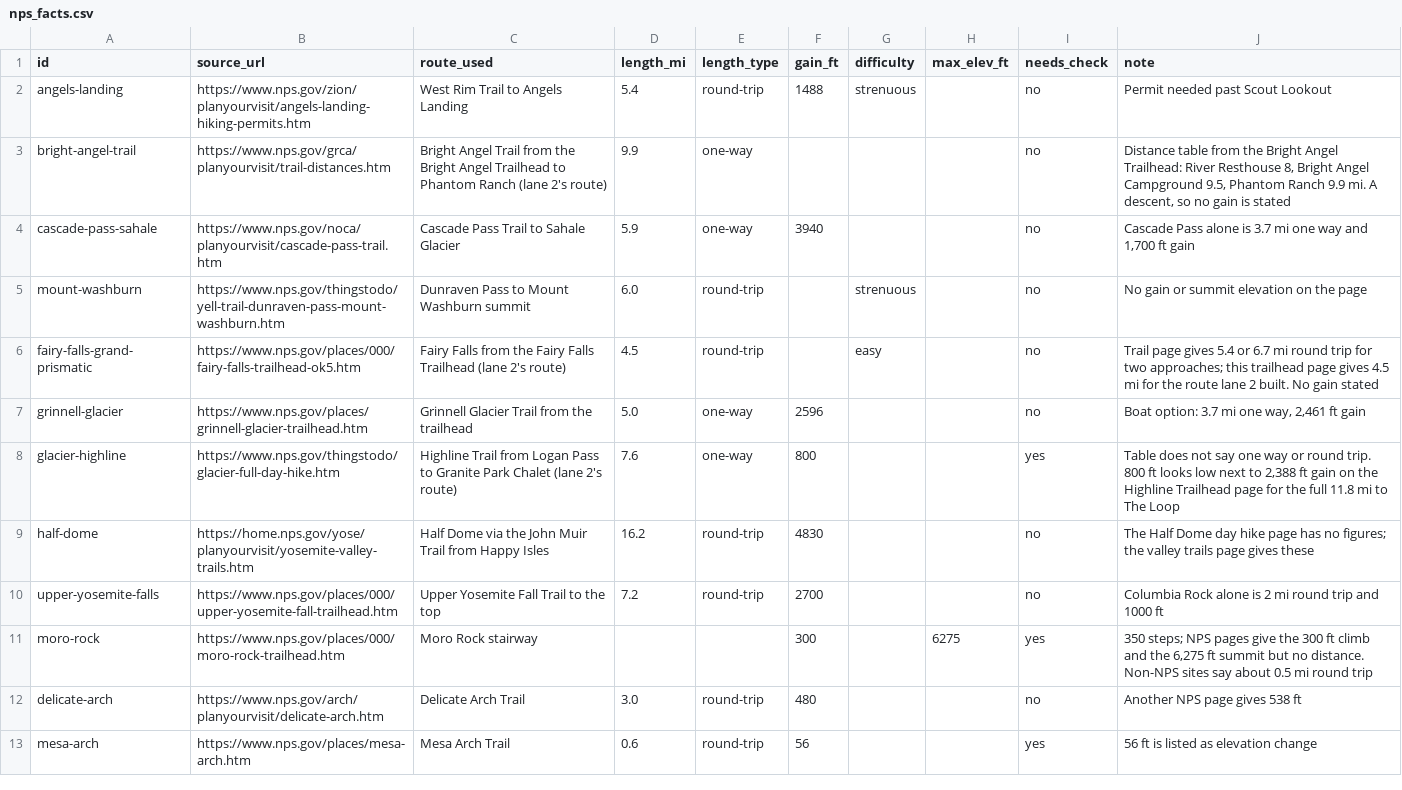
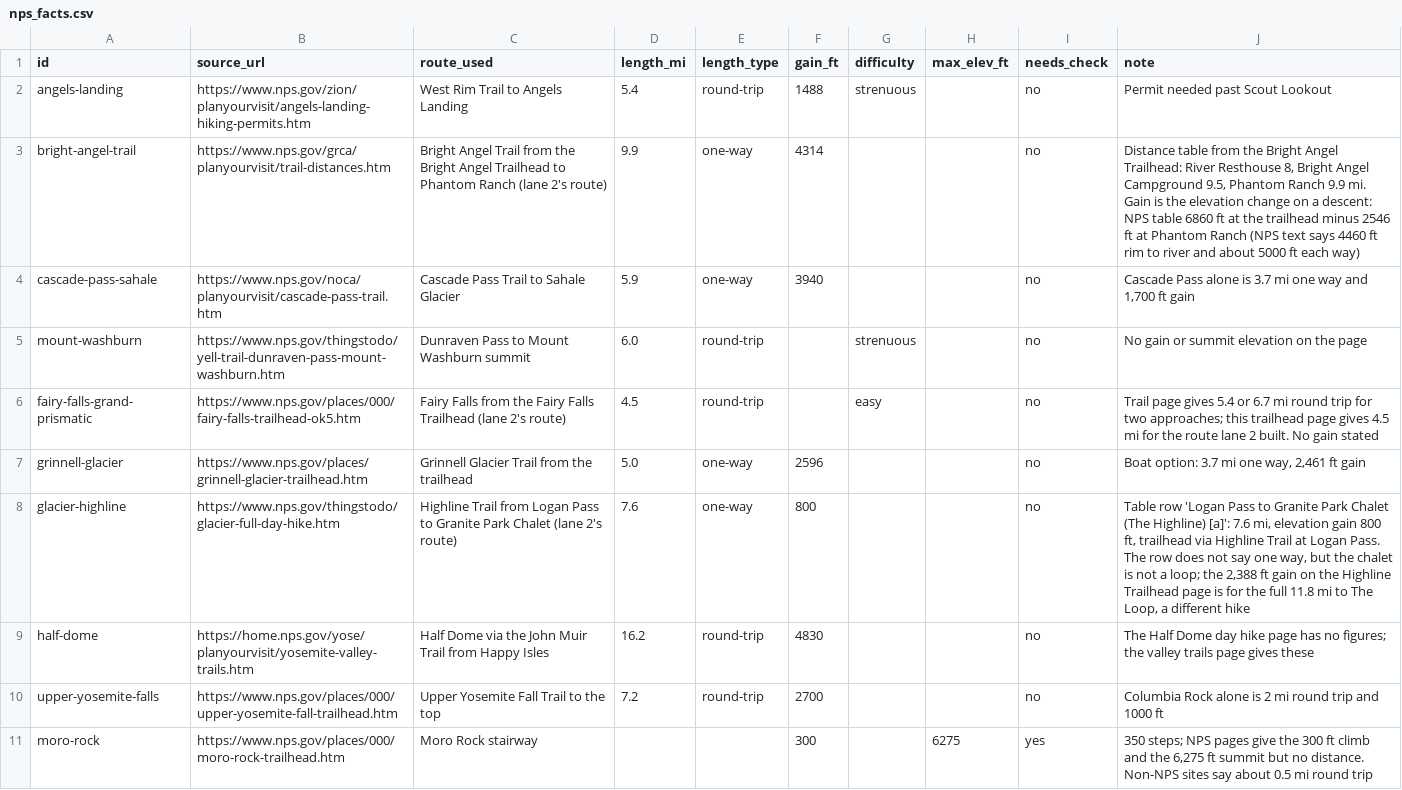
Before and after one commit to UtG1209/Peak-Finder_DATA511, a CSV file: pipeline/catalogue/nps_facts.csv, drawn as a sheet; only a part is shown; the shorter side is filled out with more unchanged rows.

Commit message:
Real trailheads, end points, elevations, gain and closed months for the 15 priority hikes
Each value is sourced in pipeline/catalogue/geo_facts.csv or nps_facts.csv (NPS, OSM, USGS 3DEP). build.py takes closed months from closed_months.csv and copies advice.json into the app. The remaining placeholders are listed in docs/work/follow-ups.md.

```diff
--- a/pipeline/catalogue/nps_facts.csv
+++ b/pipeline/catalogue/nps_facts.csv
@@ -2,3 +2,3 @@ id,source_url,route_used,length_mi,length_type,gain_ft,difficulty,max_elev_ft,ne
 angels-landing,https://www.nps.gov/zion/planyourvisit/angels-landing-hiking-permits.htm,West Rim Trail to Angels Landing,5.4,round-trip,1488,strenuous,,no,Permit needed past Scout Lookout
-bright-angel-trail,https://www.nps.gov/grca/planyourvisit/trail-distances.htm,Bright Angel Trail from the Bright Angel Trailhead to Phantom Ranch (lane 2's route),9.9,one-way,,,,no,"Distance table from the Bright Angel Trailhead: River Resthouse 8, Bright Angel Campground 9.5, Phantom Ranch 9.9 mi. A descent, so no gain is stated"
+bright-angel-trail,https://www.nps.gov/grca/planyourvisit/trail-distances.htm,Bright Angel Trail from the Bright Angel Trailhead to Phantom Ranch (lane 2's route),9.9,one-way,4314,,,no,"Distance table from the Bright Angel Trailhead: River Resthouse 8, Bright Angel Campground 9.5, Phantom Ranch 9.9 mi. Gain is the elevation change on a descent: NPS table 6860 ft at the trailhead minus 2546 ft at Phantom Ranch (NPS text says 4460 ft rim to river and about 5000 ft each way)"
 cascade-pass-sahale,https://www.nps.gov/noca/planyourvisit/cascade-pass-trail.htm,Cascade Pass Trail to Sahale Glacier,5.9,one-way,3940,,,no,"Cascade Pass alone is 3.7 mi one way and 1,700 ft gain"
@@ -7,3 +7,3 @@ fairy-falls-grand-prismatic,https://www.nps.gov/places/000/fairy-falls-trailhead
 grinnell-glacier,https://www.nps.gov/places/grinnell-glacier-trailhead.htm,Grinnell Glacier Trail from the trailhead,5.0,one-way,2596,,,no,"Boat option: 3.7 mi one way, 2,461 ft gain"
-glacier-highline,https://www.nps.gov/thingstodo/glacier-full-day-hike.htm,Highline Trail from Logan Pass to Granite Park Chalet (lane 2's route),7.6,one-way,800,,,yes,"Table does not say one way or round trip. 800 ft looks low next to 2,388 ft gain on the Highline Trailhead page for the full 11.8 mi to The Loop"
+glacier-highline,https://www.nps.gov/thingstodo/glacier-full-day-hike.htm,Highline Trail from Logan Pass to Granite Park Chalet (lane 2's route),7.6,one-way,800,,,no,"Table row 'Logan Pass to Granite Park Chalet (The Highline) [a]': 7.6 mi, elevation gain 800 ft, trailhead via Highline Trail at Logan Pass. The row does not say one way, but the chalet is not a loop; the 2,388 ft gain on the Highline Trailhead page is for the full 11.8 mi to The Loop, a different hike"
 half-dome,https://home.nps.gov/yose/planyourvisit/yosemite-valley-trails.htm,Half Dome via the John Muir Trail from Happy Isles,16.2,round-trip,4830,,,no,The Half Dome day hike page has no figures; the valley trails page gives these
```
Also changed, not shown: pipeline/catalogue/hikes_coverage.csv, 11 other files.
